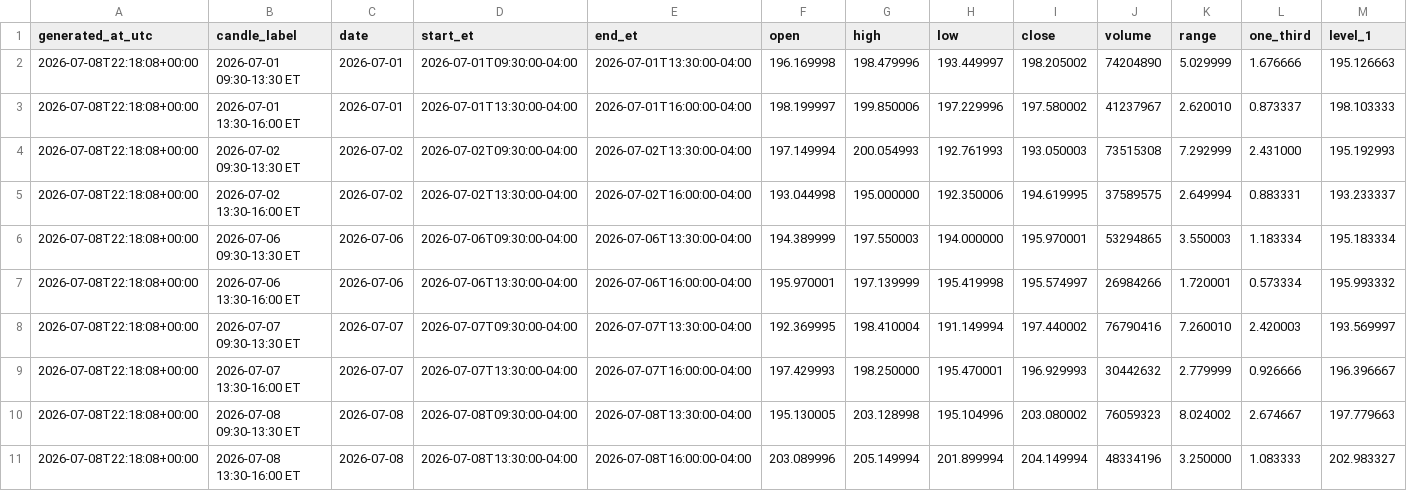
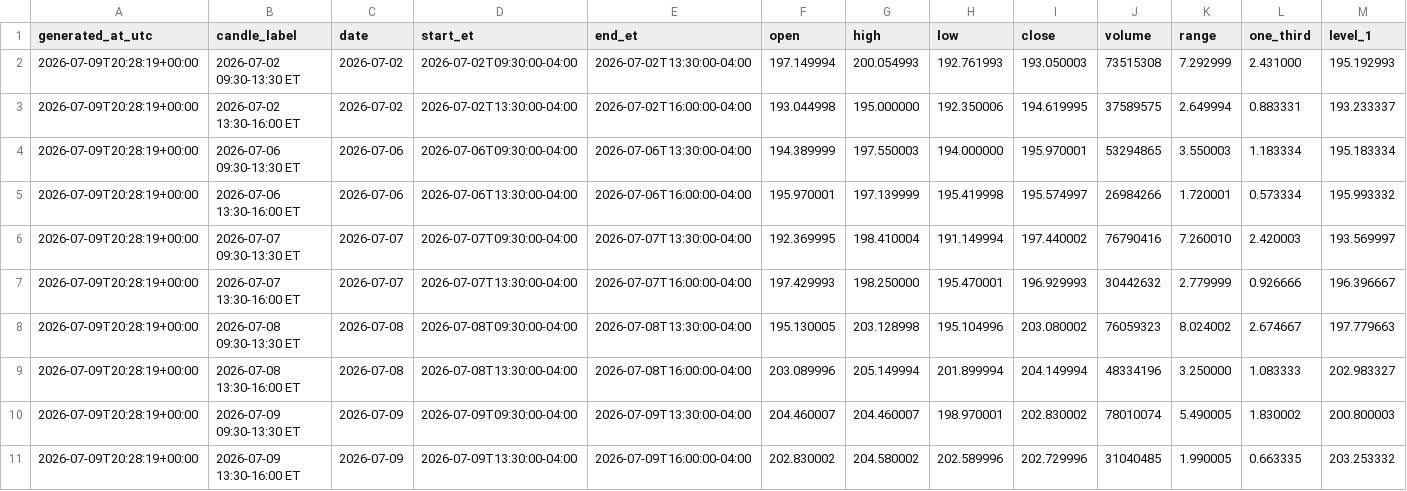
Before and after one commit to Einsteinmonkey/NvidiaRuleofThirds, a CSV file: results/history.csv, drawn as a sheet; only a part is shown; removed rows and columns are numbered as before the commit, all else as after; rows hold the shown columns only; the diff names each change by its address in the sheet, - before the commit and + after, or states it on an @@ line.

```diff
--- a/results/history.csv
+++ b/results/history.csv
-row 2: 2026-07-08T22:18:08+00:00 | 2026-07-01 09:30-13:30 ET | 2026-07-01 | 2026-07-01T09:30:00-04:00 | 2026-07-01T13:30:00-04:00 | 196.169998 | 198.479996 | 193.449997 | 198.205002 | 74204890 | 5.029999 | 1.676666 | 195.126663
-row 3: 2026-07-08T22:18:08+00:00 | 2026-07-01 13:30-16:00 ET | 2026-07-01 | 2026-07-01T13:30:00-04:00 | 2026-07-01T16:00:00-04:00 | 198.199997 | 199.850006 | 197.229996 | 197.580002 | 41237967 | 2.620010 | 0.873337 | 198.103333
-A2:A9 (generated_at_utc): 2026-07-08T22:18:08+00:00
+A2:A9 (generated_at_utc): 2026-07-09T20:28:19+00:00
+row 10: 2026-07-09T20:28:19+00:00 | 2026-07-09 09:30-13:30 ET | 2026-07-09 | 2026-07-09T09:30:00-04:00 | 2026-07-09T13:30:00-04:00 | 204.460007 | 204.460007 | 198.970001 | 202.830002 | 78010074 | 5.490005 | 1.830002 | 200.800003
+row 11: 2026-07-09T20:28:19+00:00 | 2026-07-09 13:30-16:00 ET | 2026-07-09 | 2026-07-09T13:30:00-04:00 | 2026-07-09T16:00:00-04:00 | 202.830002 | 204.580002 | 202.589996 | 202.729996 | 31040485 | 1.990005 | 0.663335 | 203.253332
```
Also changed, not shown: 4 other files.
